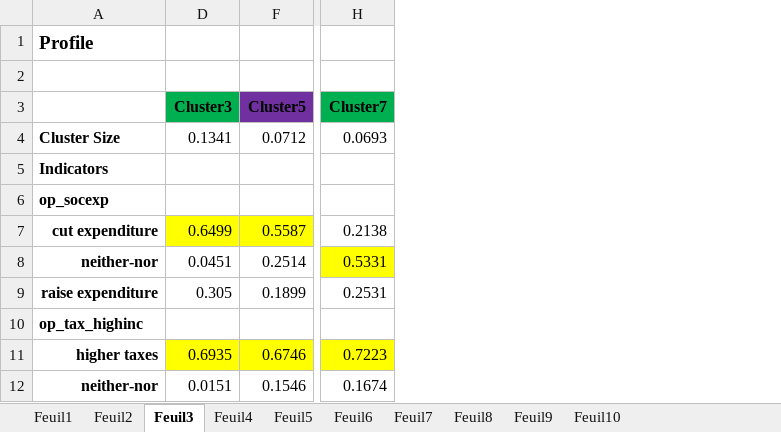
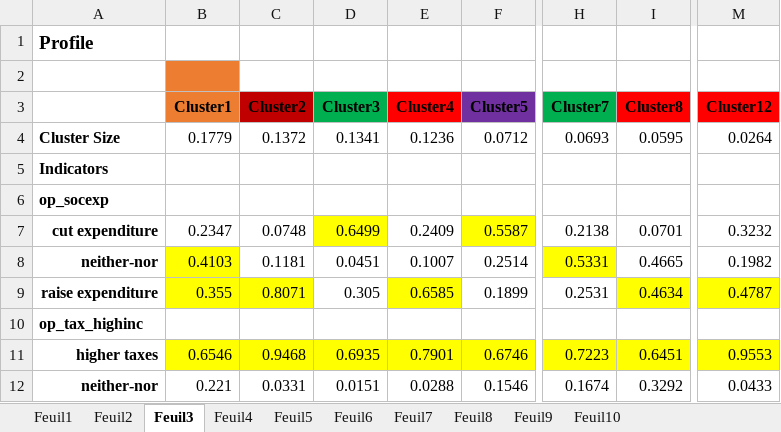
Before and after one commit to Jeylal/master-thesis, an Excel workbook: lca estimations/selects1999_lcaresults.xlsx, sheet Feuil3, drawn as a sheet; only a part is shown, gaps mark what is left out; values as stored, in another font and other column widths than the file's, no borders; the diff names each change by its address in the sheet, - before the commit and + after, or states it on an @@ line.

```diff
--- a/lca estimations/selects1999_lcaresults.xlsx (sheet Feuil3)
+++ b/lca estimations/selects1999_lcaresults.xlsx (sheet Feuil3)
@@ column B (Cluster1) unhidden, rows 4-12: 0.1779 |  |  | 0.2347 | 0.4103 | 0.355 |  | 0.6546 | 0.221 @@
@@ column C (Cluster2) unhidden, rows 4-12: 0.1372 |  |  | 0.0748 | 0.1181 | 0.8071 |  | 0.9468 | 0.0331 @@
@@ column E (Cluster4) unhidden, rows 4-12: 0.1236 |  |  | 0.2409 | 0.1007 | 0.6585 |  | 0.7901 | 0.0288 @@
@@ column I (Cluster8) unhidden, rows 4-12: 0.0595 |  |  | 0.0701 | 0.4665 | 0.4634 |  | 0.6451 | 0.3292 @@
@@ column M (Cluster12) unhidden, rows 4-12: 0.0264 |  |  | 0.3232 | 0.1982 | 0.4787 |  | 0.9553 | 0.0433 @@
```
Also changed, not shown: sheet Feuil7, sheet Feuil9, 15 other files.
